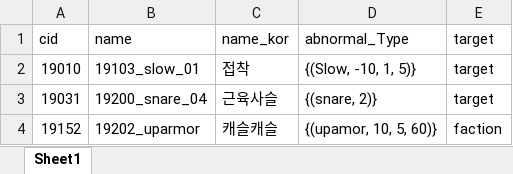
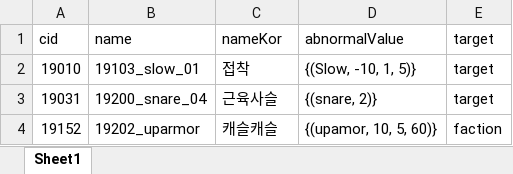
Before and after one commit to WolfPack-1/2D-Side-View-Roguelike, an Excel workbook: DesignDocs/VariableData/abnormal.xlsx, sheet Sheet1, drawn as a sheet; values as stored, in another font and other column widths than the file's, no borders; the diff names each change by its address in the sheet, - before the commit and + after, or states it on an @@ line.

```diff
--- a/DesignDocs/VariableData/abnormal.xlsx (sheet Sheet1)
+++ b/DesignDocs/VariableData/abnormal.xlsx (sheet Sheet1)
-C1: name_kor
+C1: nameKor
-D1: abnormal_Type
+D1: abnormalValue
```
Also changed, not shown: DesignDocs/VariableData/Npc.xlsx, DesignDocs/VariableData/NpcSkill.xlsx, 5 other files.
